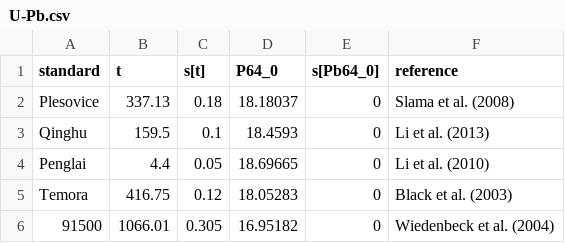
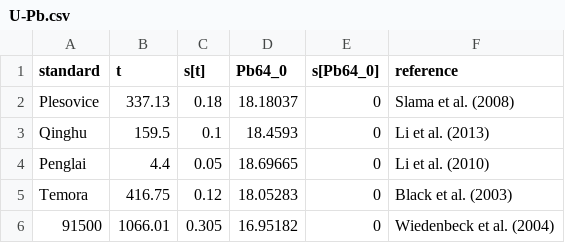
Before and after one commit to pvermees/openSIMS, a CSV file: openSIMS/API/settings/U-Pb.csv, drawn as a sheet.

Commit message:
Accommodates multiple primary standards using a single calibration line

```diff
--- a/openSIMS/API/settings/U-Pb.csv
+++ b/openSIMS/API/settings/U-Pb.csv
@@ -1,2 +1,2 @@
-standard,t,s[t],P64_0,s[Pb64_0],reference
+standard,t,s[t],Pb64_0,s[Pb64_0],reference
 Plesovice,337.13,0.18,18.18037,0,Slama et al. (2008)
```
Also changed, not shown: 5 other files.
